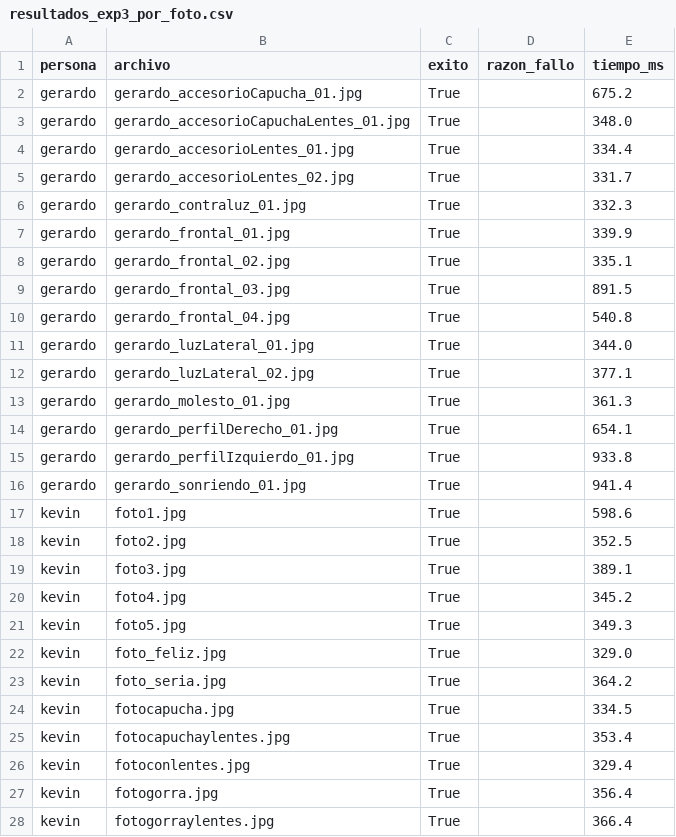
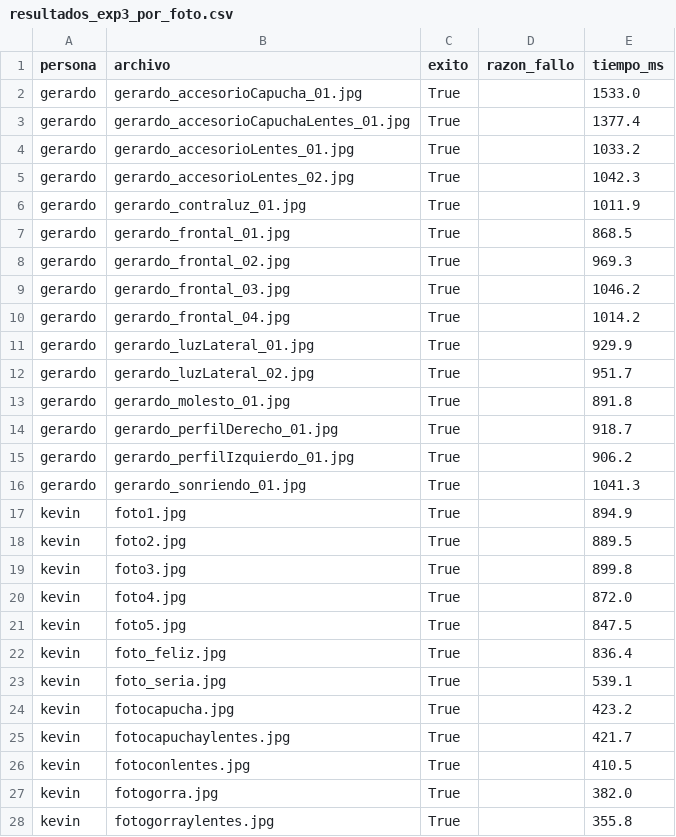
Before and after one commit to MiguelTacoZavala/sistema-control-asistencia-facial, a CSV file: experiments/resultados_exp3_por_foto.csv, drawn as a sheet; only a part is shown; the diff covers the shown part only.

```diff
--- a/experiments/resultados_exp3_por_foto.csv
+++ b/experiments/resultados_exp3_por_foto.csv
@@ -1,28 +1,28 @@
 persona,archivo,exito,razon_fallo,tiempo_ms
-gerardo,gerardo_accesorioCapucha_01.jpg,True,,675.2
-gerardo,gerardo_accesorioCapuchaLentes_01.jpg,True,,348.0
-gerardo,gerardo_accesorioLentes_01.jpg,True,,334.4
-gerardo,gerardo_accesorioLentes_02.jpg,True,,331.7
-gerardo,gerardo_contraluz_01.jpg,True,,332.3
-gerardo,gerardo_frontal_01.jpg,True,,339.9
-gerardo,gerardo_frontal_02.jpg,True,,335.1
-gerardo,gerardo_frontal_03.jpg,True,,891.5
-gerardo,gerardo_frontal_04.jpg,True,,540.8
-gerardo,gerardo_luzLateral_01.jpg,True,,344.0
-gerardo,gerardo_luzLateral_02.jpg,True,,377.1
-gerardo,gerardo_molesto_01.jpg,True,,361.3
-gerardo,gerardo_perfilDerecho_01.jpg,True,,654.1
-gerardo,gerardo_perfilIzquierdo_01.jpg,True,,933.8
-gerardo,gerardo_sonriendo_01.jpg,True,,941.4
-kevin,foto1.jpg,True,,598.6
-kevin,foto2.jpg,True,,352.5
-kevin,foto3.jpg,True,,389.1
-kevin,foto4.jpg,True,,345.2
-kevin,foto5.jpg,True,,349.3
-kevin,foto_feliz.jpg,True,,329.0
-kevin,foto_seria.jpg,True,,364.2
-kevin,fotocapucha.jpg,True,,334.5
-kevin,fotocapuchaylentes.jpg,True,,353.4
-kevin,fotoconlentes.jpg,True,,329.4
-kevin,fotogorra.jpg,True,,356.4
-kevin,fotogorraylentes.jpg,True,,366.4
+gerardo,gerardo_accesorioCapucha_01.jpg,True,,1533.0
+gerardo,gerardo_accesorioCapuchaLentes_01.jpg,True,,1377.4
+gerardo,gerardo_accesorioLentes_01.jpg,True,,1033.2
+gerardo,gerardo_accesorioLentes_02.jpg,True,,1042.3
+gerardo,gerardo_contraluz_01.jpg,True,,1011.9
+gerardo,gerardo_frontal_01.jpg,True,,868.5
+gerardo,gerardo_frontal_02.jpg,True,,969.3
+gerardo,gerardo_frontal_03.jpg,True,,1046.2
+gerardo,gerardo_frontal_04.jpg,True,,1014.2
+gerardo,gerardo_luzLateral_01.jpg,True,,929.9
+gerardo,gerardo_luzLateral_02.jpg,True,,951.7
+gerardo,gerardo_molesto_01.jpg,True,,891.8
+gerardo,gerardo_perfilDerecho_01.jpg,True,,918.7
+gerardo,gerardo_perfilIzquierdo_01.jpg,True,,906.2
+gerardo,gerardo_sonriendo_01.jpg,True,,1041.3
+kevin,foto1.jpg,True,,894.9
+kevin,foto2.jpg,True,,889.5
+kevin,foto3.jpg,True,,899.8
+kevin,foto4.jpg,True,,872.0
+kevin,foto5.jpg,True,,847.5
+kevin,foto_feliz.jpg,True,,836.4
+kevin,foto_seria.jpg,True,,539.1
+kevin,fotocapucha.jpg,True,,423.2
+kevin,fotocapuchaylentes.jpg,True,,421.7
+kevin,fotoconlentes.jpg,True,,410.5
+kevin,fotogorra.jpg,True,,382.0
+kevin,fotogorraylentes.jpg,True,,355.8
```
Also changed, not shown: 24 edited cells elsewhere in this file, experiments/resultados_exp3.csv, experiments/resultados_exp3_variedad.csv, 6 other files.
